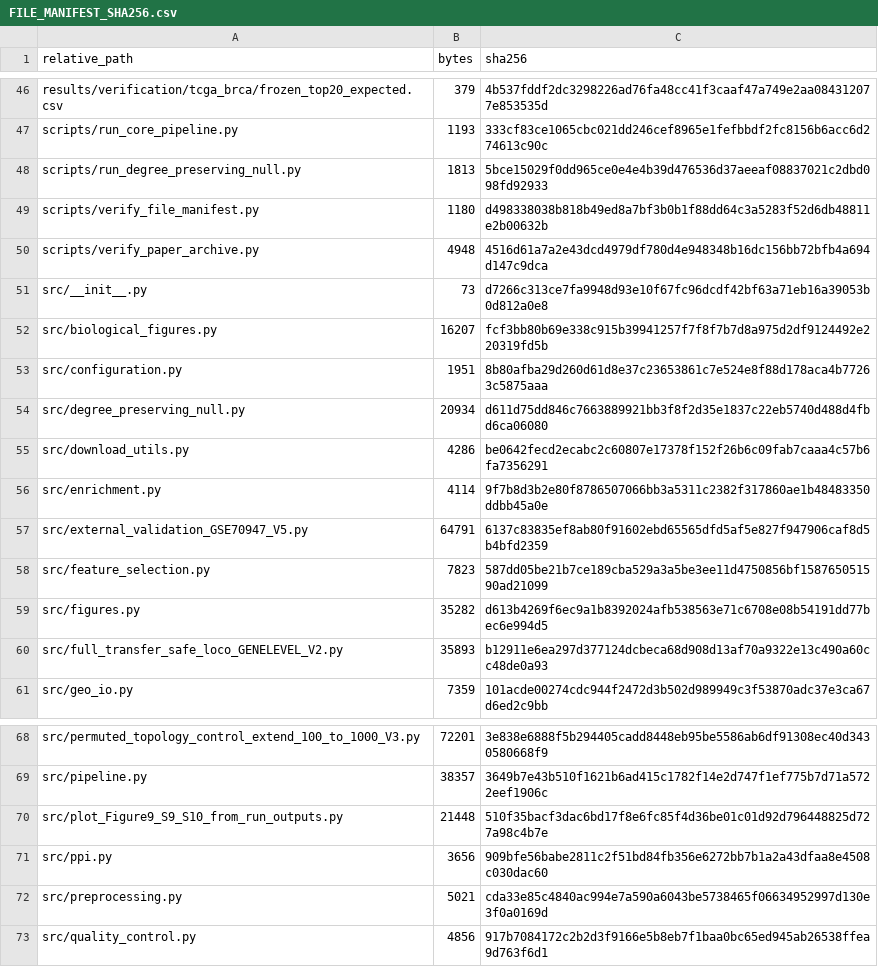
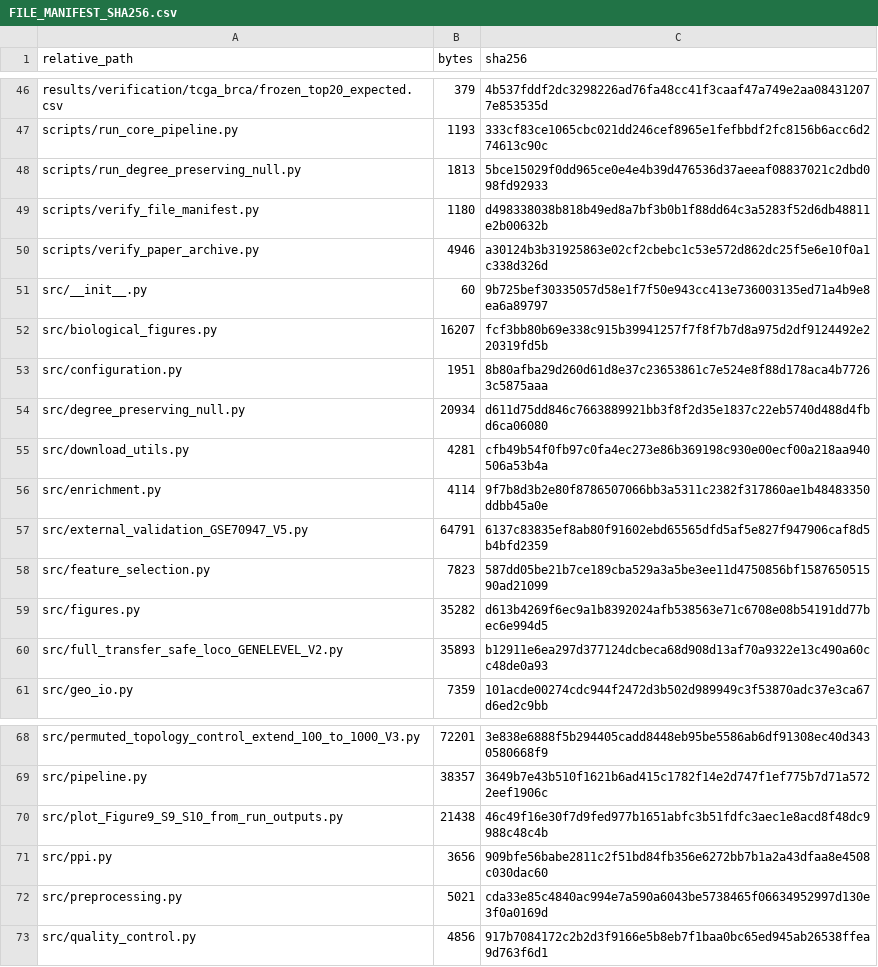
Before and after one commit to dudububu99/NIBFS-breast-cancer-transcriptomics, a CSV file: FILE_MANIFEST_SHA256.csv, drawn as a sheet; only a part is shown, gaps mark what is left out; the diff covers the shown part only.

```diff
--- a/FILE_MANIFEST_SHA256.csv
+++ b/FILE_MANIFEST_SHA256.csv
@@ -49,4 +49,4 @@ scripts/run_degree_preserving_null.py,1813,5bce15029f0dd965ce0e4e4b39d476536d37a
 scripts/verify_file_manifest.py,1180,d498338038b818b49ed8a7bf3b0b1f88dd64c3a5283f52d6db48811e2b00632b
-scripts/verify_paper_archive.py,4948,4516d61a7a2e43dcd4979df780d4e948348b16dc156bb72bfb4a694d147c9dca
-src/__init__.py,73,d7266c313ce7fa9948d93e10f67fc96dcdf42bf63a71eb16a39053b0d812a0e8
+scripts/verify_paper_archive.py,4946,a30124b3b31925863e02cf2cbebc1c53e572d862dc25f5e6e10f0a1c338d326d
+src/__init__.py,60,9b725bef30335057d58e1f7f50e943cc413e736003135ed71a4b9e8ea6a89797
 src/biological_figures.py,16207,fcf3bb80b69e338c915b39941257f7f8f7b7d8a975d2df9124492e220319fd5b
@@ -54,3 +54,3 @@ src/configuration.py,1951,8b80afba29d260d61d8e37c23653861c7e524e8f88d178aca4b772
 src/degree_preserving_null.py,20934,d611d75dd846c7663889921bb3f8f2d35e1837c22eb5740d488d4fbd6ca06080
-src/download_utils.py,4286,be0642fecd2ecabc2c60807e17378f152f26b6c09fab7caaa4c57b6fa7356291
+src/download_utils.py,4281,cfb49b54f0fb97c0fa4ec273e86b369198c930e00ecf00a218aa940506a53b4a
 src/enrichment.py,4114,9f7b8d3b2e80f8786507066bb3a5311c2382f317860ae1b48483350ddbb45a0e
@@ -69,3 +69,3 @@ src/permuted_topology_control_extend_100_to_1000_V3.py,72201,3e838e6888f5b294405
 src/pipeline.py,38357,3649b7e43b510f1621b6ad415c1782f14e2d747f1ef775b7d71a5722eef1906c
-src/plot_Figure9_S9_S10_from_run_outputs.py,21448,510f35bacf3dac6bd17f8e6fc85f4d36be01c01d92d796448825d727a98c4b7e
+src/plot_Figure9_S9_S10_from_run_outputs.py,21438,46c49f16e30f7d9fed977b1651abfc3b51fdfc3aec1e8acd8f48dc9988c48c4b
 src/ppi.py,3656,909bfe56babe2811c2f51bd84fb356e6272bb7b1a2a43dfaa8e4508c030dac60
```
Also changed, not shown: 29 edited cells elsewhere in this file, results/verification/tcga_brca/TCGA_BRCA_validation_source_audit.csv, 20 other files.
